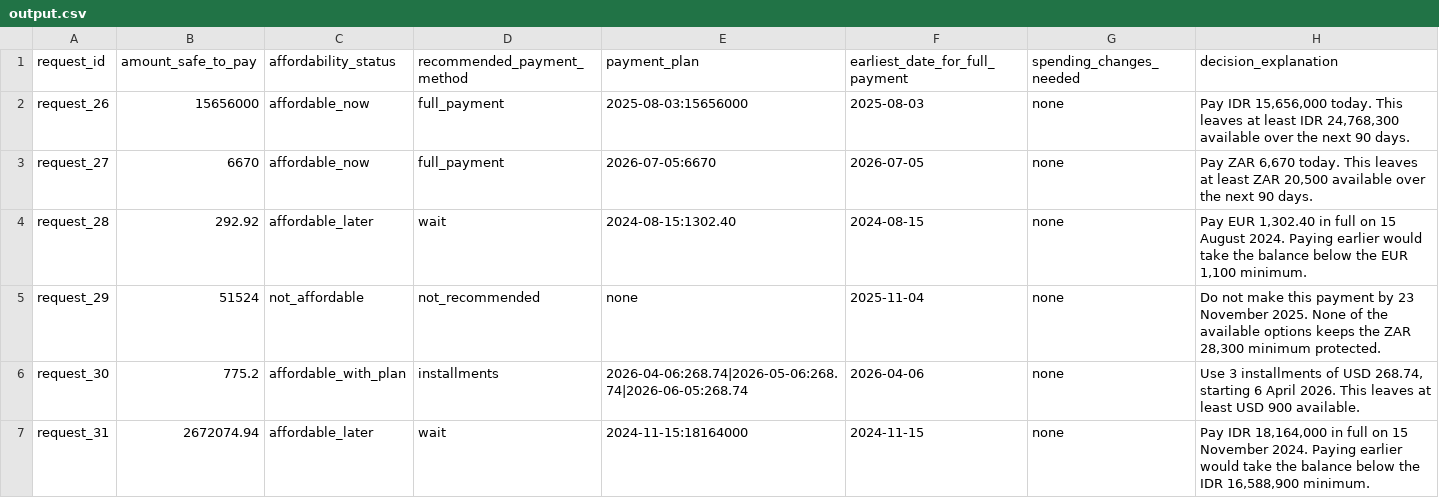
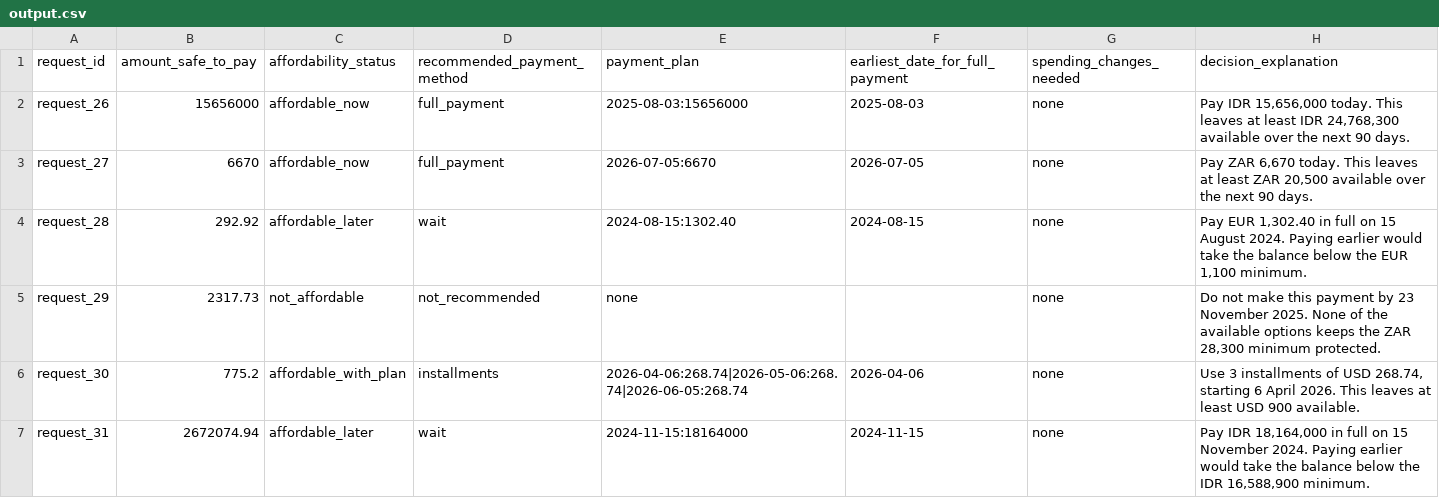
Before and after one commit to varunaditya27/penny, a CSV file: output.csv, drawn as a sheet; only a part is shown; the diff covers the shown part only.

Commit message:
fix(simulation): enforce 90-day forecast safety invariant and full-term installment safety

```diff
--- a/output.csv
+++ b/output.csv
@@ -4,3 +4,3 @@ request_27,6670,affordable_now,full_payment,2026-07-05:6670,2026-07-05,none,"Pay
 request_28,292.92,affordable_later,wait,2024-08-15:1302.40,2024-08-15,none,"Pay EUR 1,302.40 in full on 15 August 2024. Paying earlier would take the balance below the EUR 1,100 minimum."
-request_29,51524,not_affordable,not_recommended,none,2025-11-04,none,"Do not make this payment by 23 November 2025. None of the available options keeps the ZAR 28,300 minimum protected."
+request_29,2317.73,not_affordable,not_recommended,none,,none,"Do not make this payment by 23 November 2025. None of the available options keeps the ZAR 28,300 minimum protected."
 request_30,775.2,affordable_with_plan,installments,2026-04-06:268.74|2026-05-06:268.74|2026-06-05:268.74,2026-04-06,none,"Use 3 installments of USD 268.74, starting 6 April 2026. This leaves at least USD 900 available."
```
Also changed, not shown: 157 edited cells elsewhere in this file, 14 other files.
